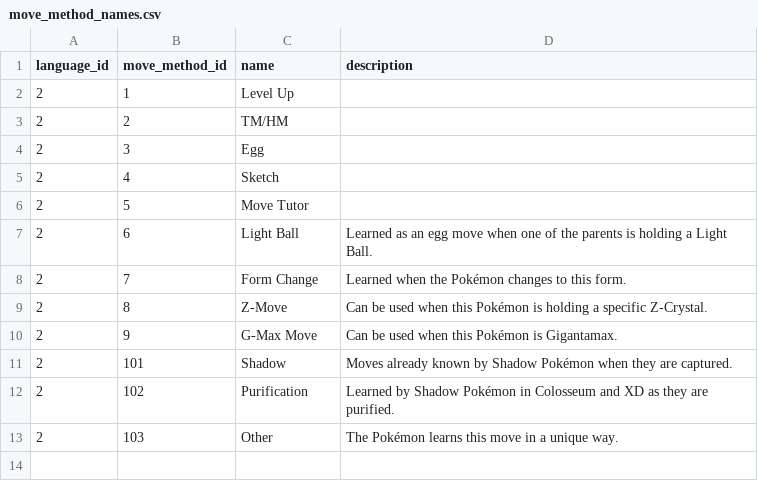
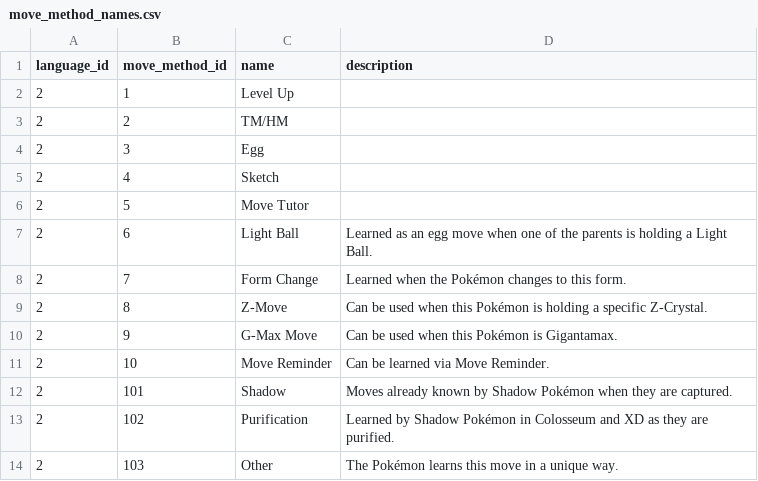
Before and after one commit to jpirnat/dex, a CSV file: data/move_method_names.csv, drawn as a sheet; the diff names each change by its address in the sheet, - before the commit and + after, or states it on an @@ line.

Commit message:
Pokémon moves for Scarlet/Violet. Sketchable moves taken from move flags: CanUseMove = True and FlagNoSketch = False.

```diff
--- a/data/move_method_names.csv
+++ b/data/move_method_names.csv
+row 11: 2 | 10 | Move Reminder | Can be learned via Move Reminder.
```
Also changed, not shown: data/move_methods.csv, 1 other file.
